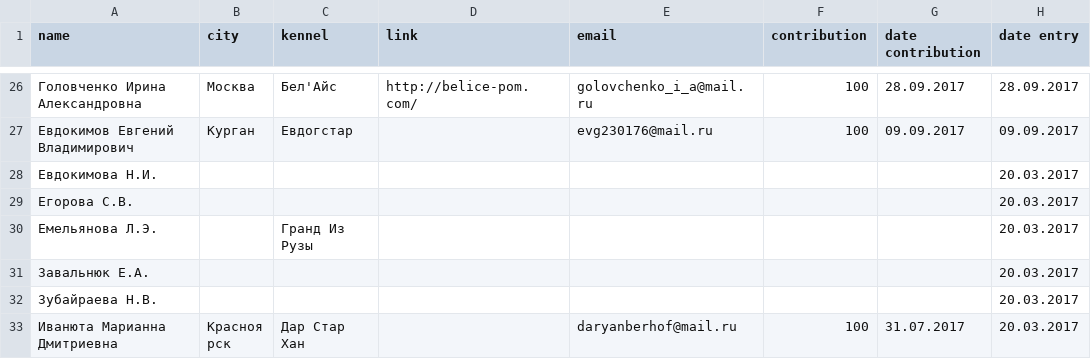
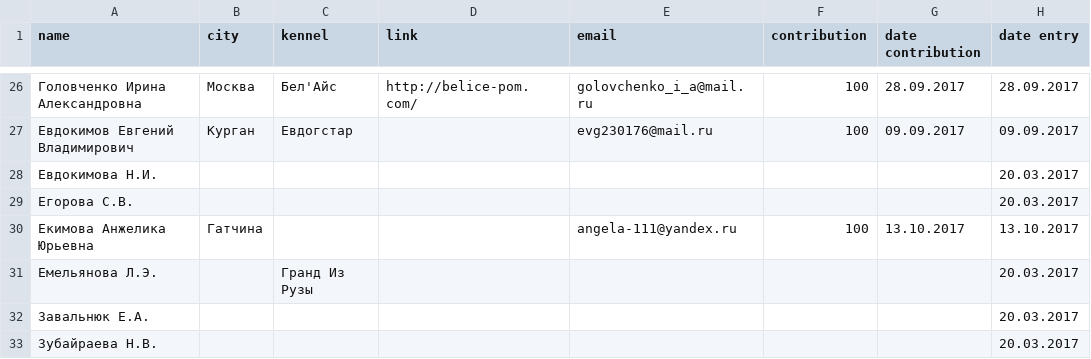
Before and after one commit to Itzamna/nkp-spitz, a CSV file: _data/members.csv, drawn as a sheet; only a part is shown, gaps mark what is left out; the shorter side is filled out with more unchanged rows; the diff names each change by its address in the sheet, - before the commit and + after, or states it on an @@ line.

```diff
--- a/_data/members.csv
+++ b/_data/members.csv
+row 30: Екимова Анжелика Юрьевна | Гатчина |  |  | angela-111@yandex.ru | 100 | 13.10.2017 | 13.10.2017
```
Also changed, not shown: _data/tests.csv, 1 other file.
